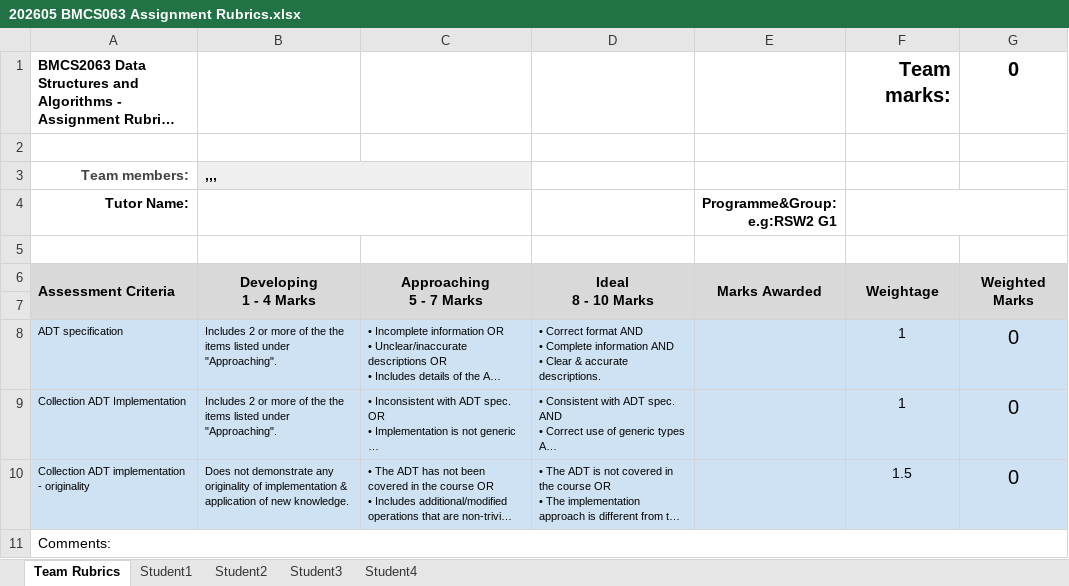
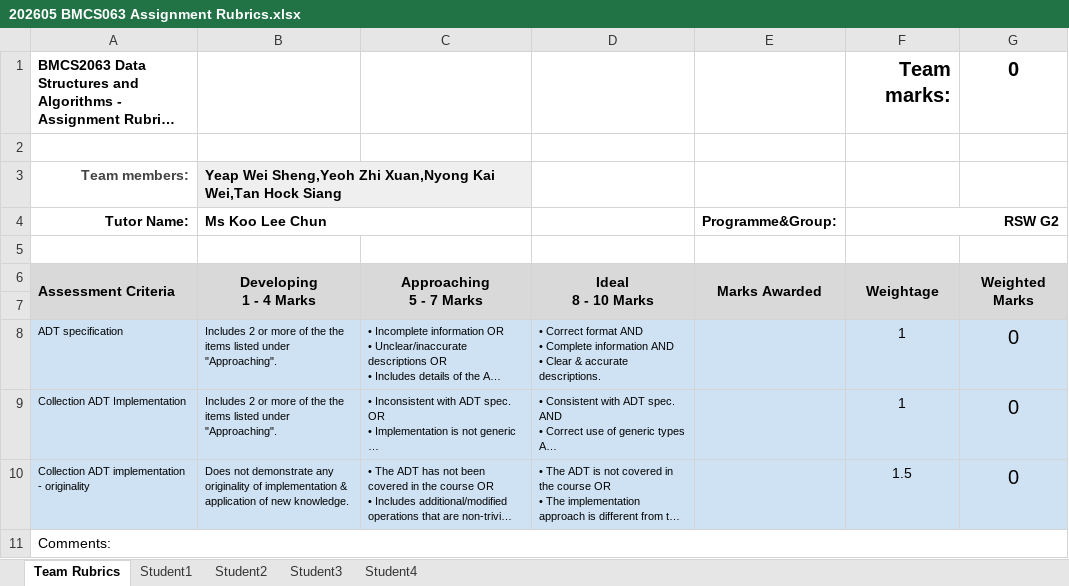
Before and after one commit to Weisheng02/DSA-Assignment, an Excel workbook: 202605 BMCS063 Assignment Rubrics.xlsx, sheet Team Rubrics, drawn as a sheet; long unchanged cells end in …; values as stored, in another font and other column widths than the file's, no borders; charts and pictures not drawn; the diff names each change by its address in the sheet, - before the commit and + after, or states it on an @@ line.

Commit message:
docs: update assignment rubrics

```diff
--- a/202605 BMCS063 Assignment Rubrics.xlsx (sheet Team Rubrics)
+++ b/202605 BMCS063 Assignment Rubrics.xlsx (sheet Team Rubrics)
-B3 (Ms Koo Lee Chun): ,,,
+B3 (Ms Koo Lee Chun): Yeap Wei Sheng,Yeoh Zhi Xuan,Nyong Kai Wei,Tan Hock Siang
-B4: (empty)
+B4: Ms Koo Lee Chun
-E4: Programme&Group: e.g:RSW2 G1
+E4: Programme&Group:
-F4: (empty)
+F4: RSW G2
```
Also changed, not shown: sheet Student3, sheet Student2, sheet Student4, sheet Student1.
